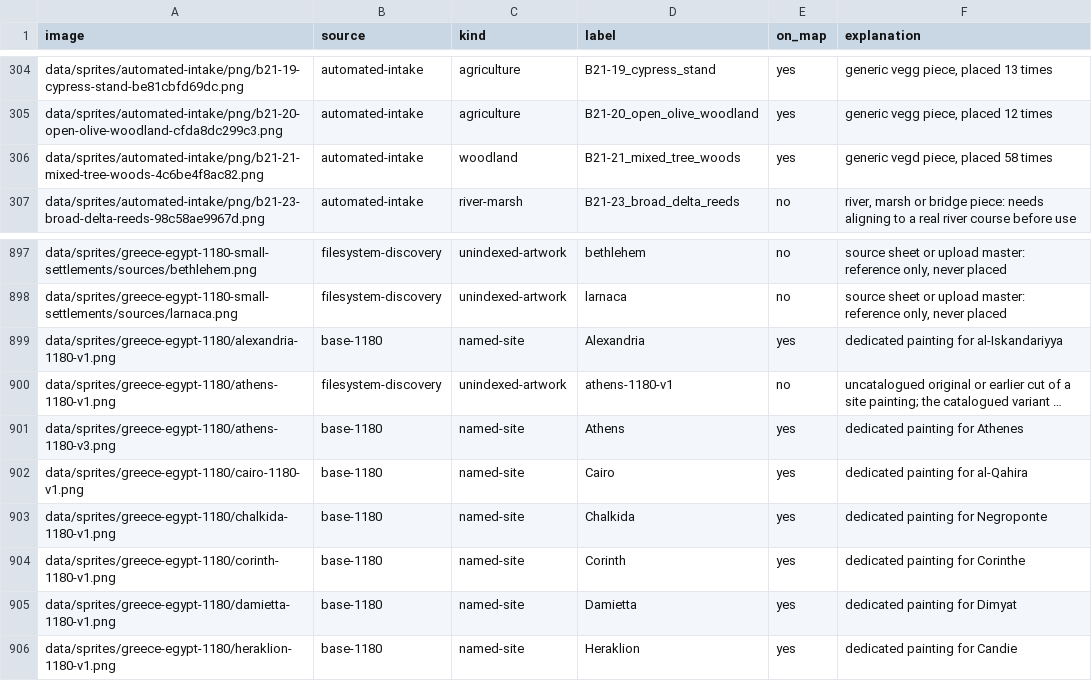
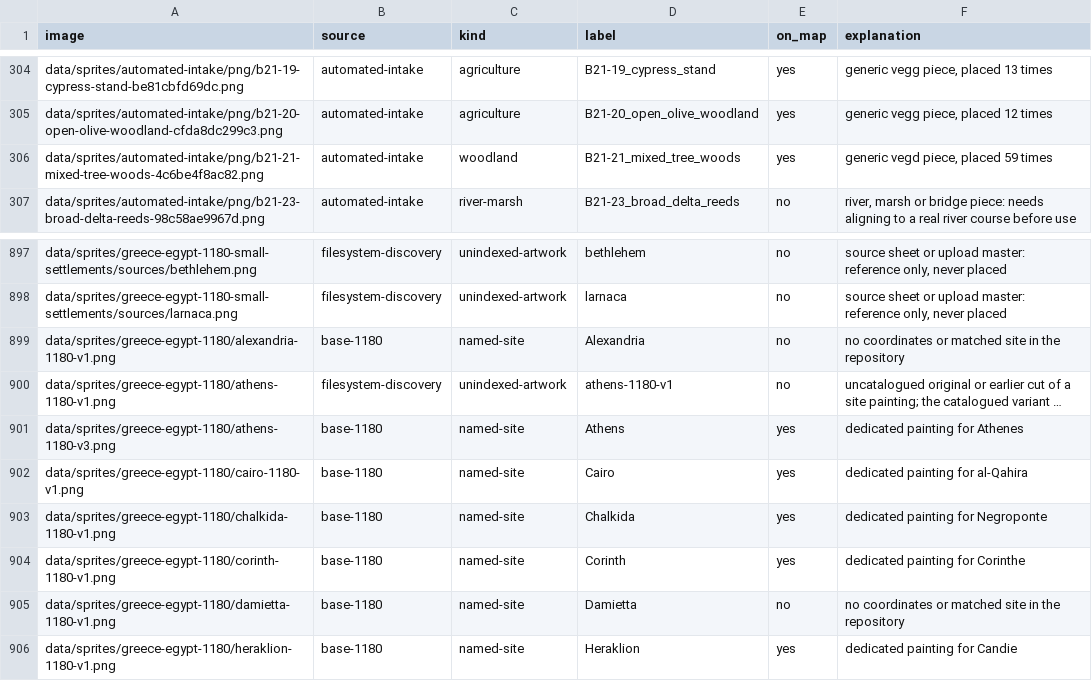
Before and after one commit to 1-tok/crusadersmap, a CSV file: reports/rebuild-2026-11-12/image-usage-and-off-map-list.csv, drawn as a sheet; only a part is shown, gaps mark what is left out; long unchanged cells end in …; the diff names each change by its address in the sheet, - before the commit and + after, or states it on an @@ line.

```diff
--- a/reports/rebuild-2026-11-12/image-usage-and-off-map-list.csv
+++ b/reports/rebuild-2026-11-12/image-usage-and-off-map-list.csv
-F306 (explanation): generic vegd piece, placed 58 times
+F306 (explanation): generic vegd piece, placed 59 times
-E899 (on_map): yes
+E899 (on_map): no
-F899 (explanation): dedicated painting for al-Iskandariyya
+F899 (explanation): no coordinates or matched site in the repository
-E905 (on_map): yes
+E905 (on_map): no
-F905 (explanation): dedicated painting for Dimyat
+F905 (explanation): no coordinates or matched site in the repository
```
Also changed, not shown: reports/rebuild-2026-11-12/coastal-city-orientation-audit.csv, reports/rebuild-2026-11-12/intake-promotion-decisions.csv, 18 other files.
